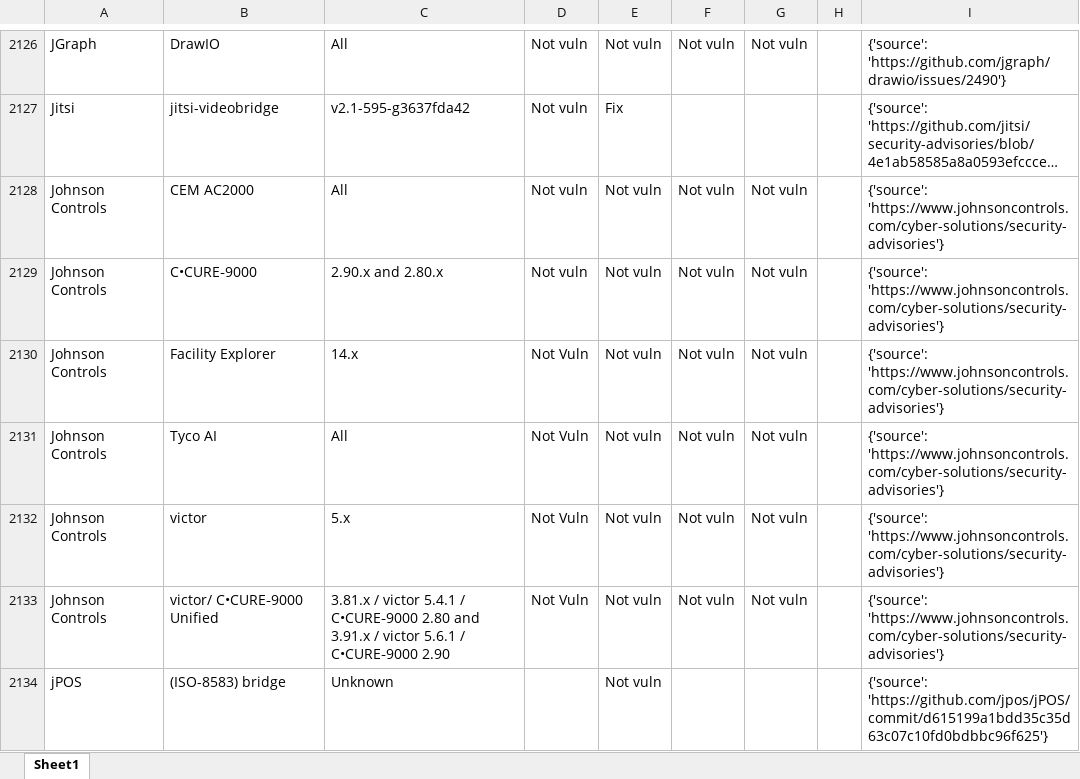
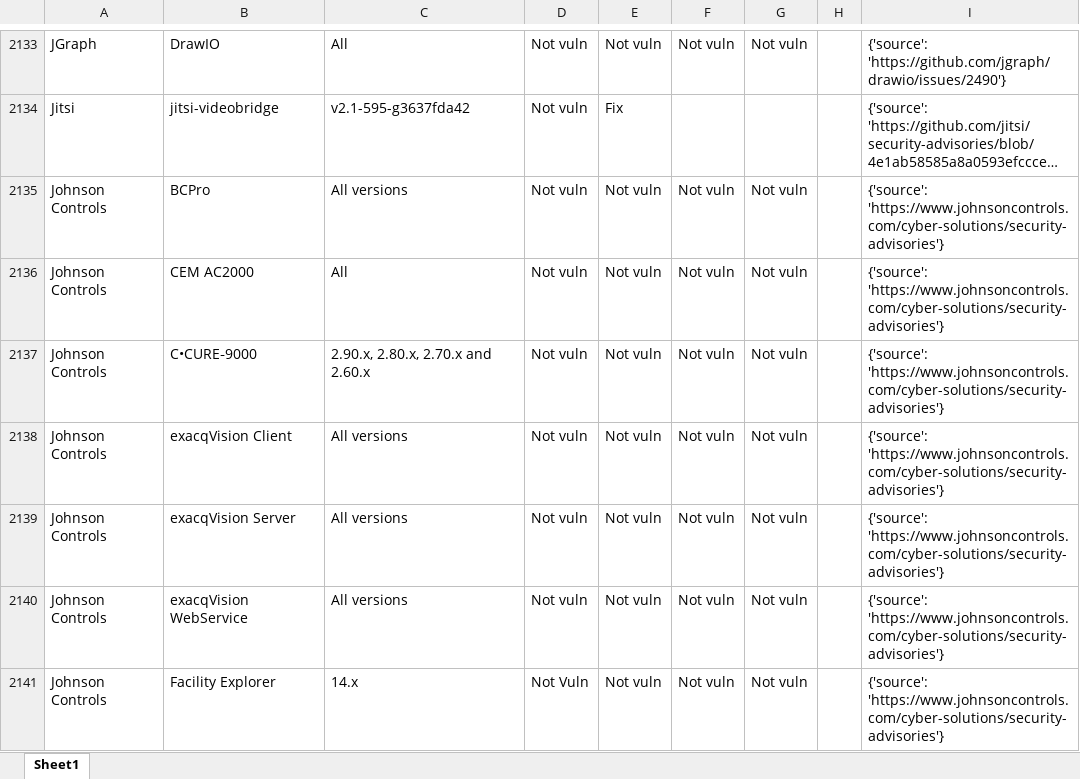
Before and after one commit to curated-intel/Log4Shell-IOCs, an Excel workbook: CI_Log4Shell_Products/XLSX/Log4j_AffectedProducts_NCSC-NL.xlsx, sheet Sheet1, drawn as a sheet; only a part is shown, gaps mark what is left out; the shorter side is filled out with more unchanged rows; long unchanged cells end in …; values as stored, in another font and other column widths than the file's, no borders; table styles not drawn; addresses are those after the commit; the diff covers the shown part only; the diff names each change by its address in the sheet, - before the commit and + after, or states it on an @@ line.

```diff
--- a/CI_Log4Shell_Products/XLSX/Log4j_AffectedProducts_NCSC-NL.xlsx (sheet Sheet1)
+++ b/CI_Log4Shell_Products/XLSX/Log4j_AffectedProducts_NCSC-NL.xlsx (sheet Sheet1)
+row 2135: Johnson Controls | BCPro | All versions | Not vuln | Not vuln | Not vuln | Not vuln |  | {'source': 'https://www.johnsoncontrols.com/cyber-solutions/security-advisories'}
-C2137: 2.90.x and 2.80.x
+C2137: 2.90.x, 2.80.x, 2.70.x and 2.60.x
+row 2138: Johnson Controls | exacqVision Client | All versions | Not vuln | Not vuln | Not vuln | Not vuln |  | {'source': 'https://www.johnsoncontrols.com/cyber-solutions/security-advisories'}
+row 2139: Johnson Controls | exacqVision Server | All versions | Not vuln | Not vuln | Not vuln | Not vuln |  | {'source': 'https://www.johnsoncontrols.com/cyber-solutions/security-advisories'}
+row 2140: Johnson Controls | exacqVision WebService | All versions | Not vuln | Not vuln | Not vuln | Not vuln |  | {'source': 'https://www.johnsoncontrols.com/cyber-solutions/security-advisories'}
```
Also changed, not shown: 52 added rows, 8 removed rows and 39 edited cells elsewhere in this sheet, CI_Log4Shell_Products/XLSX/Log4j_AffectedProducts_cisagov.xlsx, CI_Log4Shell_Products/XLSX/Log4j_AffectedProducts_swithak.xlsx, 2 other files.
